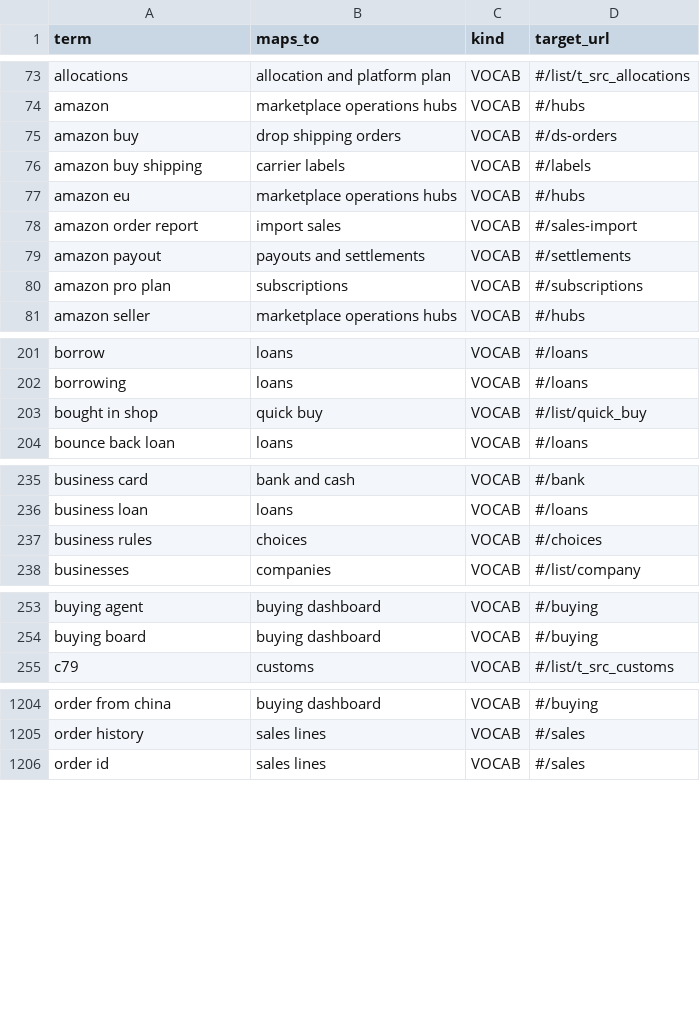
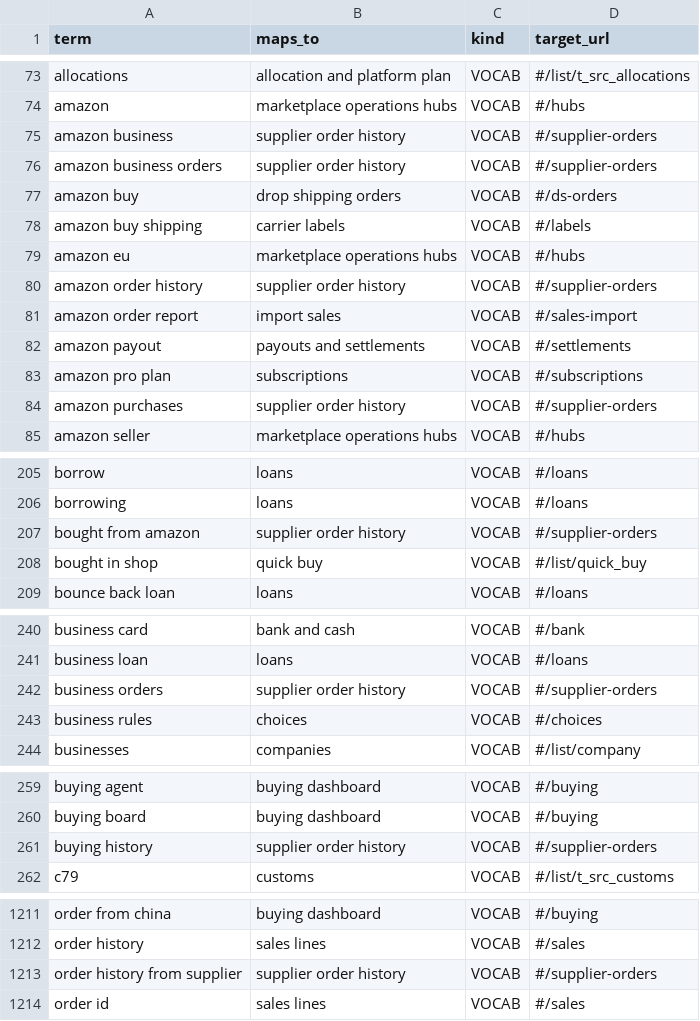
Before and after one commit to aemporio6/moreorderz, a CSV file: database/meta/search_vocabulary.csv, drawn as a sheet; only a part is shown, gaps mark what is left out; the diff covers the shown part only; the diff names each change by its address in the sheet, - before the commit and + after, or states it on an @@ line.

```diff
--- a/database/meta/search_vocabulary.csv
+++ b/database/meta/search_vocabulary.csv
+row 75: amazon business | supplier order history | VOCAB | #/supplier-orders
+row 76: amazon business orders | supplier order history | VOCAB | #/supplier-orders
+row 80: amazon order history | supplier order history | VOCAB | #/supplier-orders
+row 84: amazon purchases | supplier order history | VOCAB | #/supplier-orders
+row 207: bought from amazon | supplier order history | VOCAB | #/supplier-orders
+row 242: business orders | supplier order history | VOCAB | #/supplier-orders
+row 261: buying history | supplier order history | VOCAB | #/supplier-orders
+row 1213: order history from supplier | supplier order history | VOCAB | #/supplier-orders
```
Also changed, not shown: 2 added rows elsewhere in this file, 13 other files.
